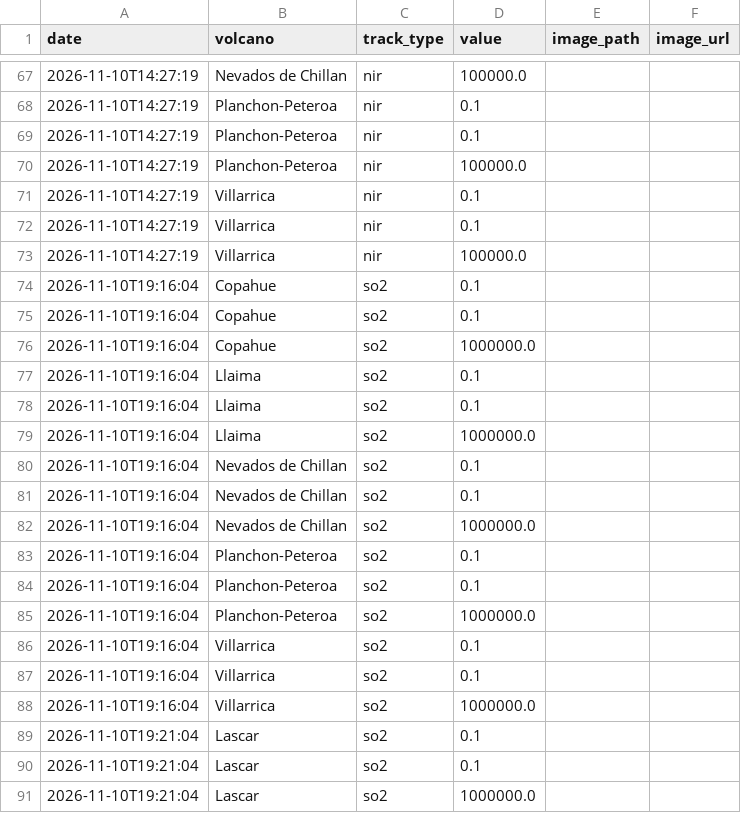
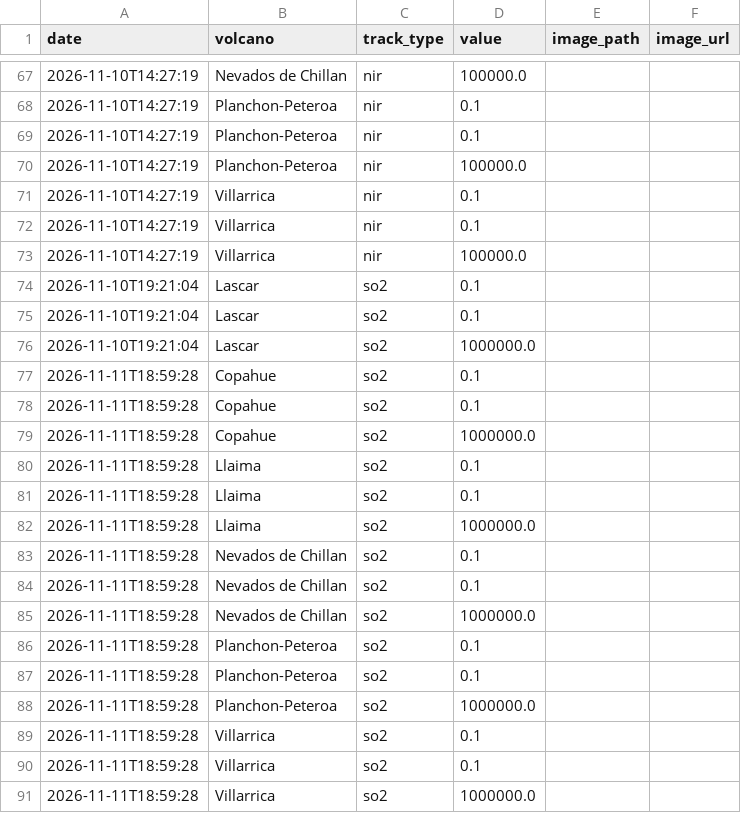
Before and after one commit to MendozaVolcanic/MOUNTS-Chile, a CSV file: csv/events.csv, drawn as a sheet; only a part is shown, gaps mark what is left out.

```diff
--- a/csv/events.csv
+++ b/csv/events.csv
@@ -73,17 +73,2 @@ date,volcano,track_type,value,image_path,image_url
 2026-11-10T14:27:19,Villarrica,nir,100000.0,,
-2026-11-10T19:16:04,Copahue,so2,0.1,,
-2026-11-10T19:16:04,Copahue,so2,0.1,,
-2026-11-10T19:16:04,Copahue,so2,1000000.0,,
-2026-11-10T19:16:04,Llaima,so2,0.1,,
-2026-11-10T19:16:04,Llaima,so2,0.1,,
-2026-11-10T19:16:04,Llaima,so2,1000000.0,,
-2026-11-10T19:16:04,Nevados de Chillan,so2,0.1,,
-2026-11-10T19:16:04,Nevados de Chillan,so2,0.1,,
-2026-11-10T19:16:04,Nevados de Chillan,so2,1000000.0,,
-2026-11-10T19:16:04,Planchon-Peteroa,so2,0.1,,
-2026-11-10T19:16:04,Planchon-Peteroa,so2,0.1,,
-2026-11-10T19:16:04,Planchon-Peteroa,so2,1000000.0,,
-2026-11-10T19:16:04,Villarrica,so2,0.1,,
-2026-11-10T19:16:04,Villarrica,so2,0.1,,
-2026-11-10T19:16:04,Villarrica,so2,1000000.0,,
 2026-11-10T19:21:04,Lascar,so2,0.1,,
@@ -91 +76,16 @@ date,volcano,track_type,value,image_path,image_url
 2026-11-10T19:21:04,Lascar,so2,1000000.0,,
+2026-11-11T18:59:28,Copahue,so2,0.1,,
+2026-11-11T18:59:28,Copahue,so2,0.1,,
+2026-11-11T18:59:28,Copahue,so2,1000000.0,,
+2026-11-11T18:59:28,Llaima,so2,0.1,,
+2026-11-11T18:59:28,Llaima,so2,0.1,,
+2026-11-11T18:59:28,Llaima,so2,1000000.0,,
+2026-11-11T18:59:28,Nevados de Chillan,so2,0.1,,
+2026-11-11T18:59:28,Nevados de Chillan,so2,0.1,,
+2026-11-11T18:59:28,Nevados de Chillan,so2,1000000.0,,
+2026-11-11T18:59:28,Planchon-Peteroa,so2,0.1,,
+2026-11-11T18:59:28,Planchon-Peteroa,so2,0.1,,
+2026-11-11T18:59:28,Planchon-Peteroa,so2,1000000.0,,
+2026-11-11T18:59:28,Villarrica,so2,0.1,,
+2026-11-11T18:59:28,Villarrica,so2,0.1,,
+2026-11-11T18:59:28,Villarrica,so2,1000000.0,,
```
Also changed, not shown: csv/copahue_so2_mass.csv, csv/llaima_so2_mass.csv, 33 other files.
